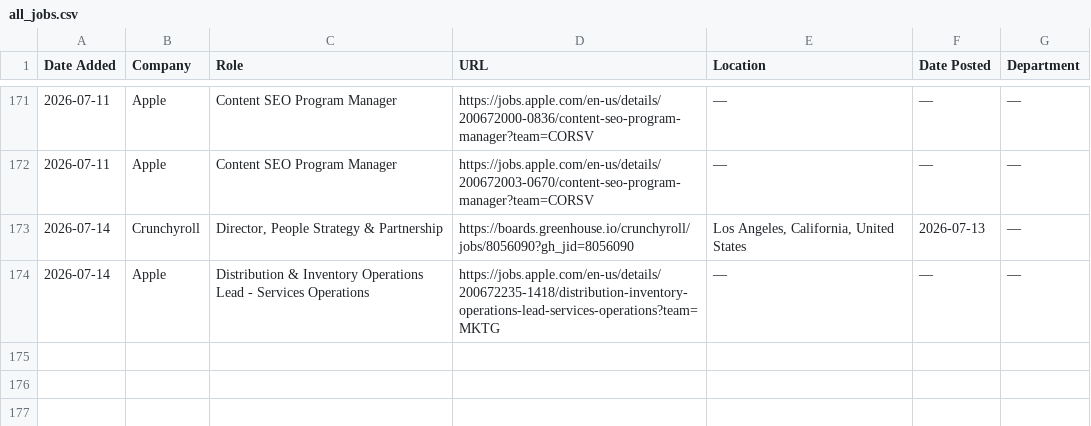
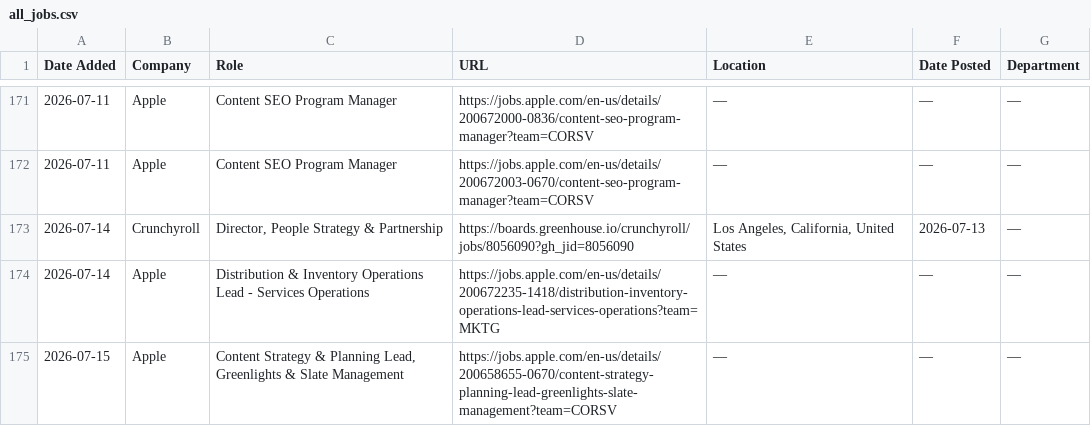
Before and after one commit to AdamanskyJunior/JScraper, a CSV file: all_jobs.csv, drawn as a sheet; only a part is shown, gaps mark what is left out; the diff names each change by its address in the sheet, - before the commit and + after, or states it on an @@ line.

```diff
--- a/all_jobs.csv
+++ b/all_jobs.csv
+row 175: 2026-07-15 | Apple | Content Strategy & Planning Lead, Greenlights & Slate Management | https://jobs.apple.com/en-us/details/200658655-0670/content-strategy-planning-lead-greenlights-slate-management?team=CORSV | — | — | —
```
Also changed, not shown: 1 other file.
